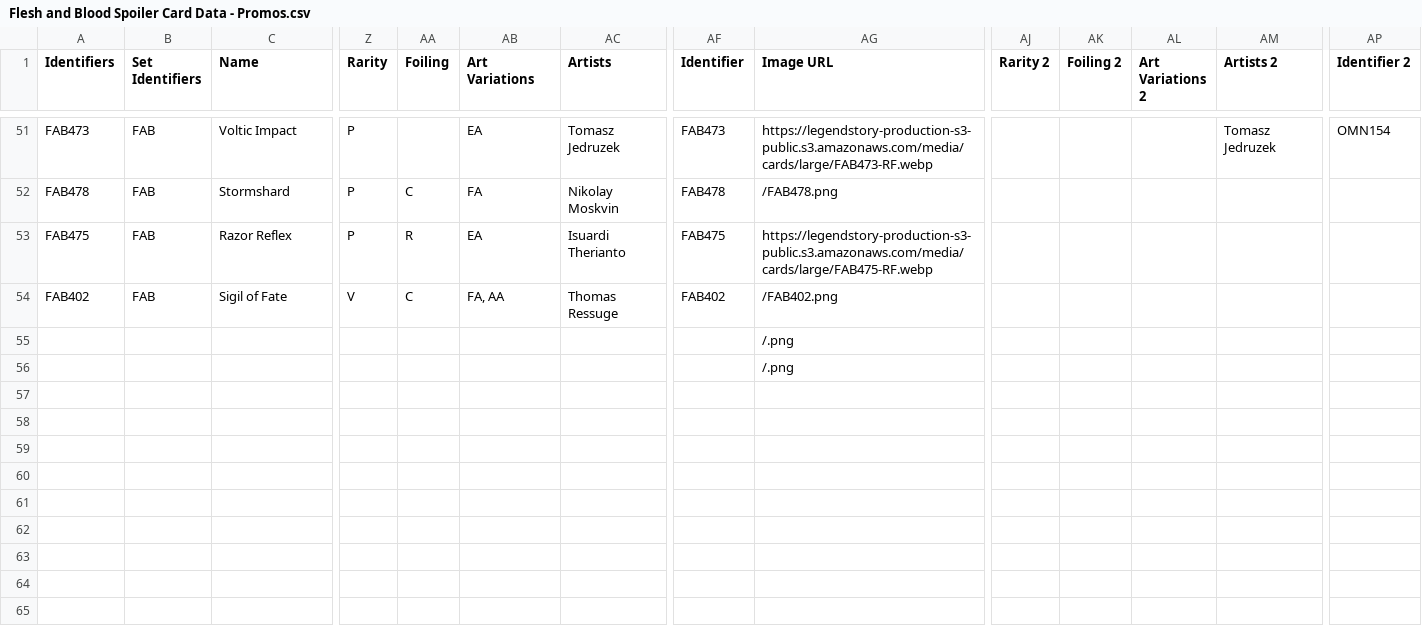
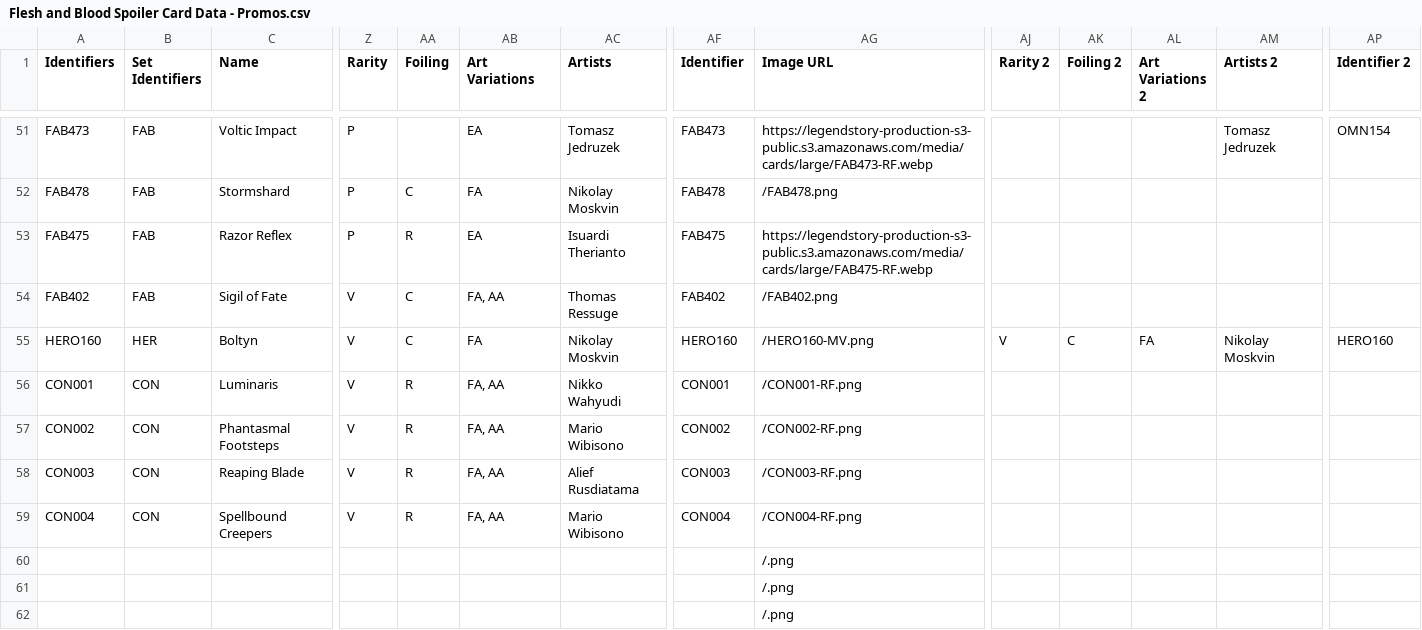
Before and after one commit to fabrary/cards, a CSV file: packages/cards/scripts/Spoiled/Flesh and Blood Spoiler Card Data - Promos.csv, drawn as a sheet; only a part is shown, gaps mark what is left out; rows hold the shown columns only; the diff names each change by its address in the sheet, - before the commit and + after, or states it on an @@ line.

Commit message:
add new card printings

```diff
--- a/packages/cards/scripts/Spoiled/Flesh and Blood Spoiler Card Data - Promos.csv
+++ b/packages/cards/scripts/Spoiled/Flesh and Blood Spoiler Card Data - Promos.csv
+row 55: HERO160 | HER | Boltyn | V | C | FA | Nikolay Moskvin | HERO160 | /HERO160-MV.png | V | C | FA | Nikolay Moskvin | HERO160
+row 56: CON001 | CON | Luminaris | V | R | FA, AA | Nikko Wahyudi | CON001 | /CON001-RF.png
+row 57: CON002 | CON | Phantasmal Footsteps | V | R | FA, AA | Mario Wibisono | CON002 | /CON002-RF.png
+row 58: CON003 | CON | Reaping Blade | V | R | FA, AA | Alief Rusdiatama | CON003 | /CON003-RF.png
+row 59: CON004 | CON | Spellbound Creepers | V | R | FA, AA | Mario Wibisono | CON004 | /CON004-RF.png
+row 60:  |  |  |  |  |  |  |  | /.png
```
Also changed, not shown: 6 other files.
